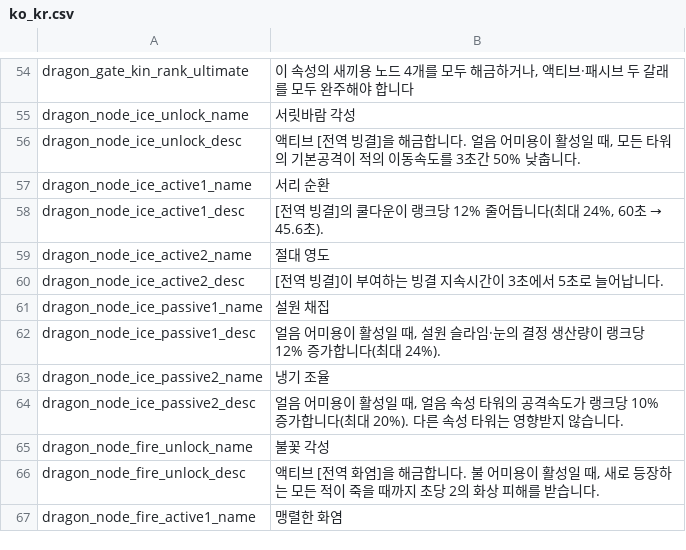
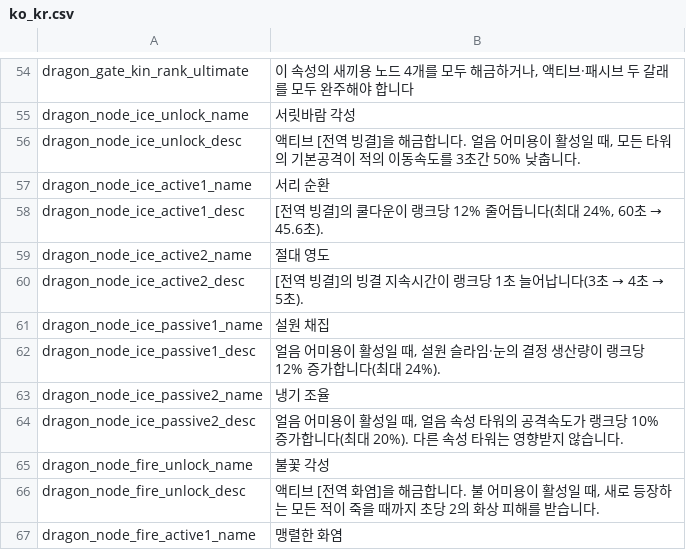
Before and after one commit to JoKangHyeon/TowerAndDragon, a CSV file: Assets/StreamingAssets/Localization/ko_kr.csv, drawn as a sheet; only a part is shown, gaps mark what is left out.

```diff
--- a/Assets/StreamingAssets/Localization/ko_kr.csv
+++ b/Assets/StreamingAssets/Localization/ko_kr.csv
@@ -59,3 +59,3 @@
 "dragon_node_ice_active2_name","절대 영도"
-"dragon_node_ice_active2_desc","[전역 빙결]이 부여하는 빙결 지속시간이 3초에서 5초로 늘어납니다."
+"dragon_node_ice_active2_desc","[전역 빙결]의 빙결 지속시간이 랭크당 1초 늘어납니다(3초 → 4초 → 5초)."
 "dragon_node_ice_passive1_name","설원 채집"
```
Also changed, not shown: Assets/StreamingAssets/Localization/en_us.csv, 8 other files.
